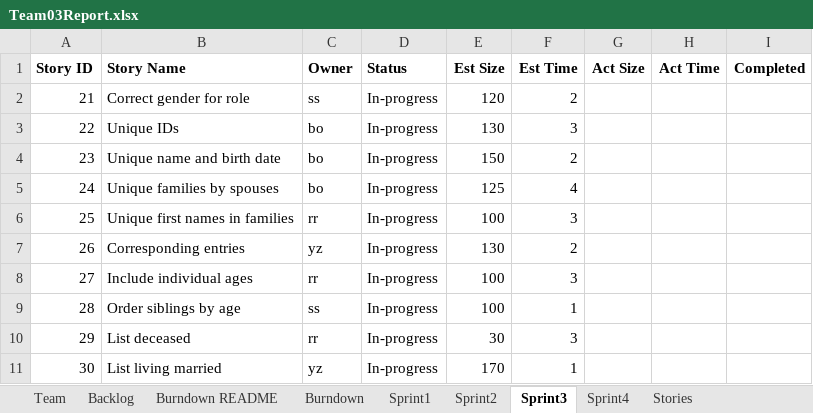
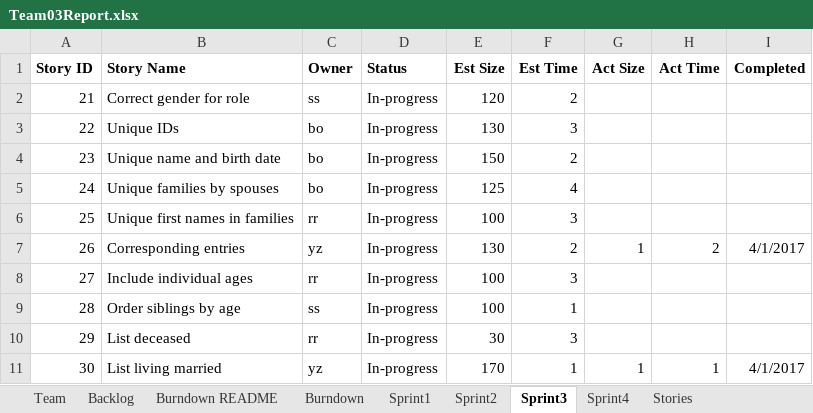
Before and after one commit to Shaunak1857/CS555_Project, an Excel workbook: Team03Report.xlsx, sheet Sprint3, drawn as a sheet; values as stored, in another font and other column widths than the file's, no borders; the diff names each change by its address in the sheet, - before the commit and + after, or states it on an @@ line.

```diff
--- a/Team03Report.xlsx (sheet Sprint3)
+++ b/Team03Report.xlsx (sheet Sprint3)
-G7 (Act Size): (empty)
+G7 (Act Size): 1
-H7 (Act Time): (empty)
+H7 (Act Time): 2
-I7 (Completed): (empty)
+I7 (Completed): 4/1/2017
-G11 (Act Size): (empty)
+G11 (Act Size): 1
-H11 (Act Time): (empty)
+H11 (Act Time): 1
-I11 (Completed): (empty)
+I11 (Completed): 4/1/2017
```
Also changed, not shown: charts or pictures, 15 other files.
